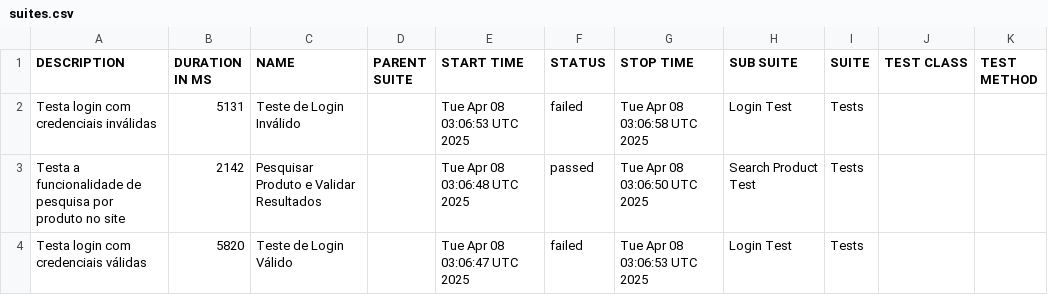
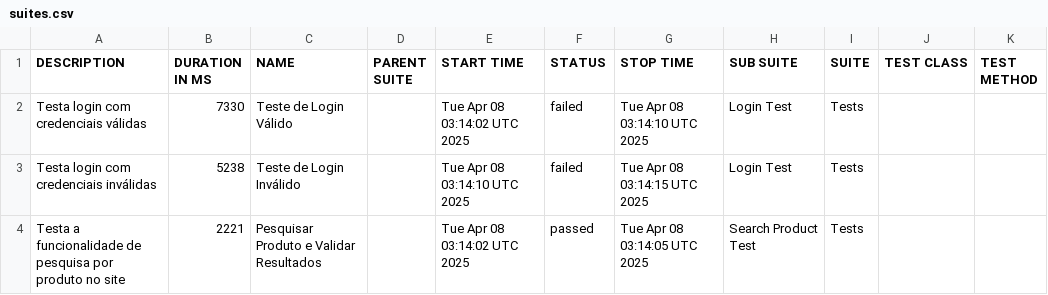
Before and after one commit to CosmeAssis/template-selenium-robotframework, a CSV file: data/suites.csv, drawn as a sheet.

```diff
--- a/data/suites.csv
+++ b/data/suites.csv
@@ -1,4 +1,4 @@
 "DESCRIPTION","DURATION IN MS","NAME","PARENT SUITE","START TIME","STATUS","STOP TIME","SUB SUITE","SUITE","TEST CLASS","TEST METHOD"
-"Testa login com credenciais inválidas","5131","Teste de Login Inválido","","Tue Apr 08 03:06:53 UTC 2025","failed","Tue Apr 08 03:06:58 UTC 2025","Login Test","Tests","",""
-"Testa a funcionalidade de pesquisa por produto no site","2142","Pesquisar Produto e Validar Resultados","","Tue Apr 08 03:06:48 UTC 2025","passed","Tue Apr 08 03:06:50 UTC 2025","Search Product Test","Tests","",""
-"Testa login com credenciais válidas","5820","Teste de Login Válido","","Tue Apr 08 03:06:47 UTC 2025","failed","Tue Apr 08 03:06:53 UTC 2025","Login Test","Tests","",""
+"Testa login com credenciais válidas","7330","Teste de Login Válido","","Tue Apr 08 03:14:02 UTC 2025","failed","Tue Apr 08 03:14:10 UTC 2025","Login Test","Tests","",""
+"Testa login com credenciais inválidas","5238","Teste de Login Inválido","","Tue Apr 08 03:14:10 UTC 2025","failed","Tue Apr 08 03:14:15 UTC 2025","Login Test","Tests","",""
+"Testa a funcionalidade de pesquisa por produto no site","2221","Pesquisar Produto e Validar Resultados","","Tue Apr 08 03:14:02 UTC 2025","passed","Tue Apr 08 03:14:05 UTC 2025","Search Product Test","Tests","",""
```
Also changed, not shown: 40 other files.
